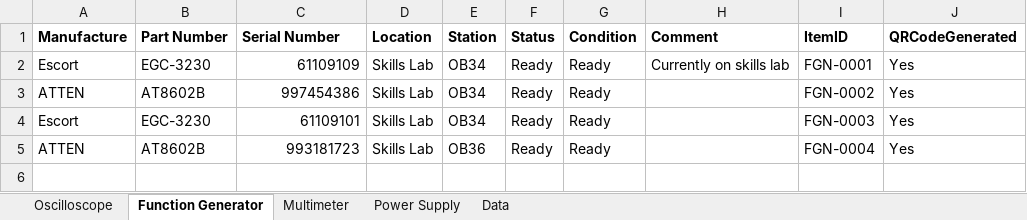
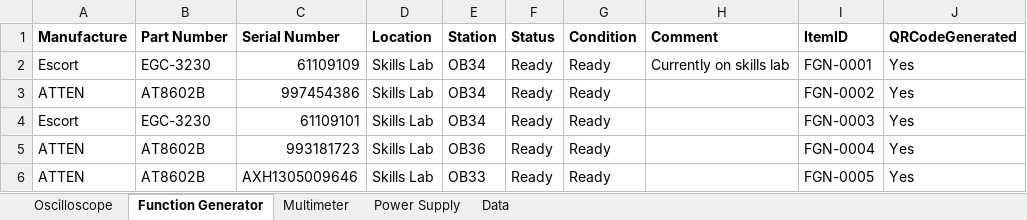
Before and after one commit to Paulkk156/Wits-Files, an Excel workbook: B_Lab_Stock_Control.xlsx, sheet Function Generator, drawn as a sheet; values as stored, in another font and other column widths than the file's, no borders; table styles not drawn; the diff names each change by its address in the sheet, - before the commit and + after, or states it on an @@ line.

Commit message:
B-Lab app: add Function Generator row 6 (FGN-0005)

```diff
--- a/B_Lab_Stock_Control.xlsx (sheet Function Generator)
+++ b/B_Lab_Stock_Control.xlsx (sheet Function Generator)
+row 6: ATTEN | AT8602B | AXH1305009646 | Skills Lab | OB33 | Ready | Ready |  | FGN-0005 | Yes
```
